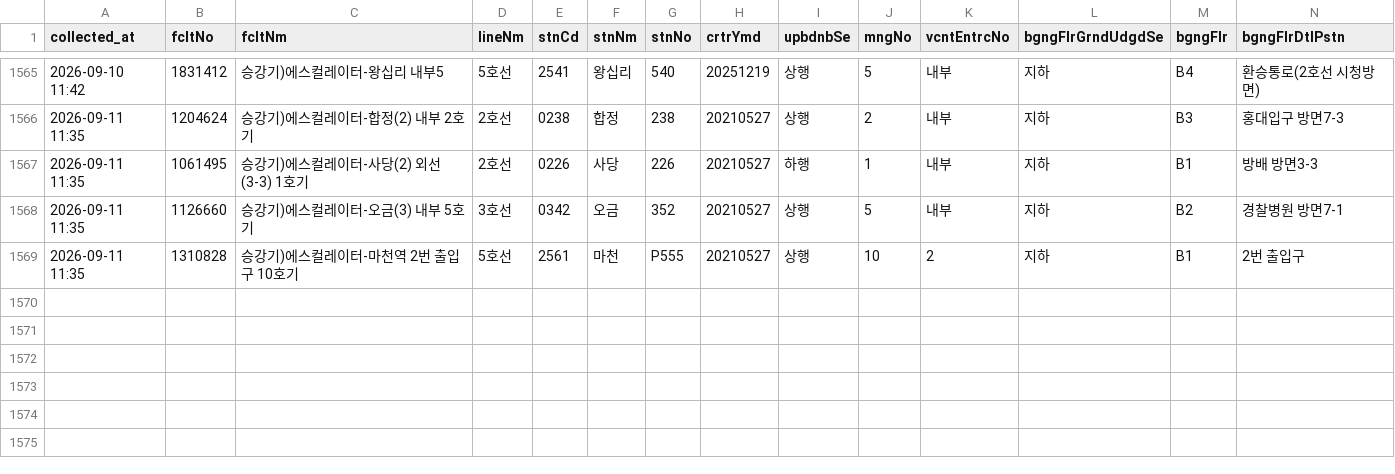
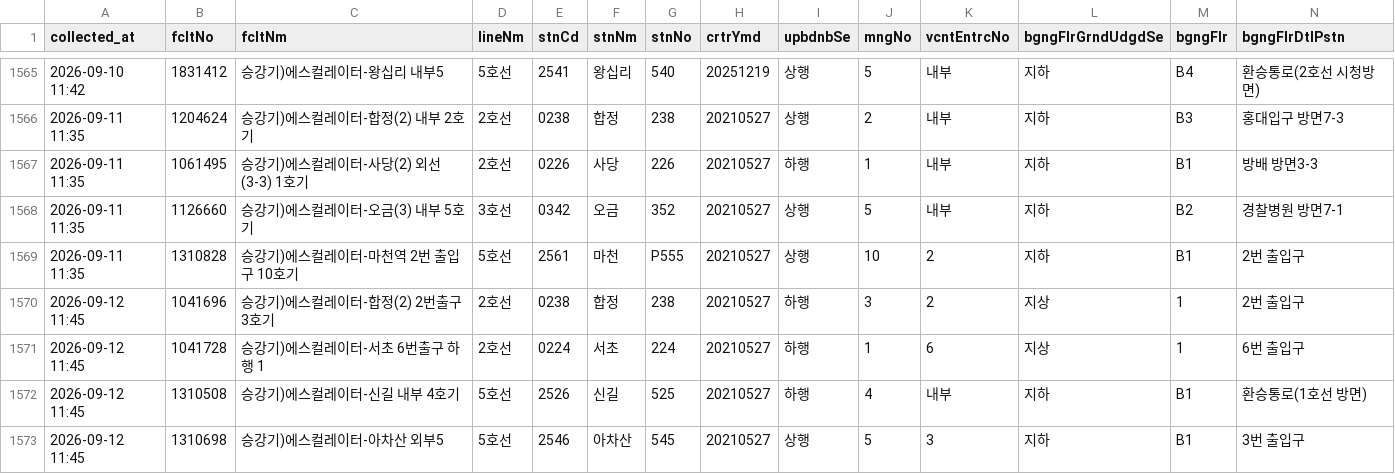
Before and after one commit to SeoyeonKoh/Oracle_crowdness_prediction, a CSV file: data/escalator.csv, drawn as a sheet; only a part is shown, gaps mark what is left out; rows hold the shown columns only; the diff names each change by its address in the sheet, - before the commit and + after, or states it on an @@ line.

```diff
--- a/data/escalator.csv
+++ b/data/escalator.csv
+row 1570: 2026-09-12 11:45 | 1041696 | 승강기)에스컬레이터-합정(2) 2번출구 3호기 | 2호선 | 0238 | 합정 | 238 | 20210527 | 하행 | 3 | 2 | 지상 | 1 | 2번 출입구
+row 1571: 2026-09-12 11:45 | 1041728 | 승강기)에스컬레이터-서초 6번출구 하행 1 | 2호선 | 0224 | 서초 | 224 | 20210527 | 하행 | 1 | 6 | 지상 | 1 | 6번 출입구
+row 1572: 2026-09-12 11:45 | 1310508 | 승강기)에스컬레이터-신길 내부 4호기 | 5호선 | 2526 | 신길 | 525 | 20210527 | 하행 | 4 | 내부 | 지하 | B1 | 환승통로(1호선 방면)
+row 1573: 2026-09-12 11:45 | 1310698 | 승강기)에스컬레이터-아차산 외부5 | 5호선 | 2546 | 아차산 | 545 | 20210527 | 상행 | 5 | 3 | 지하 | B1 | 3번 출입구
```
Also changed, not shown: data/elevator_status.csv.
